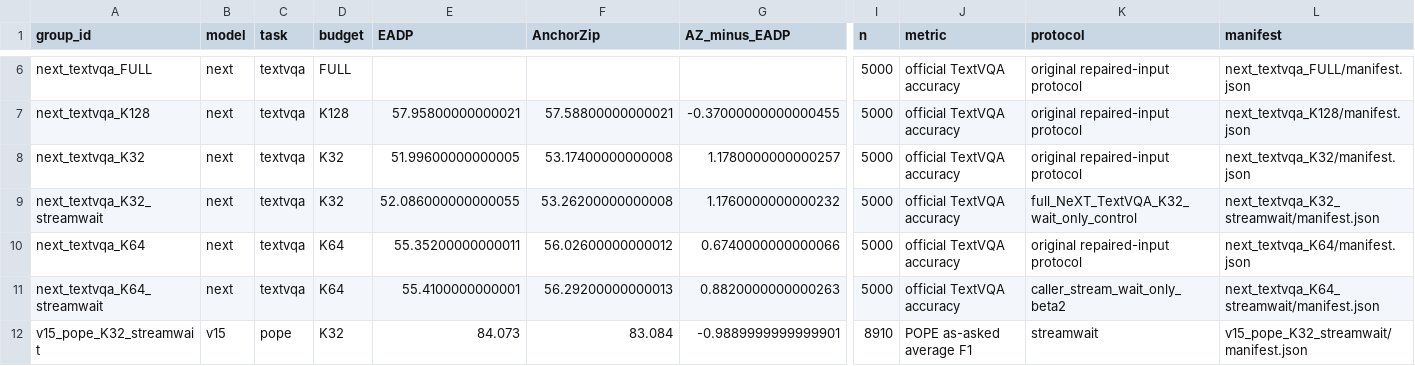
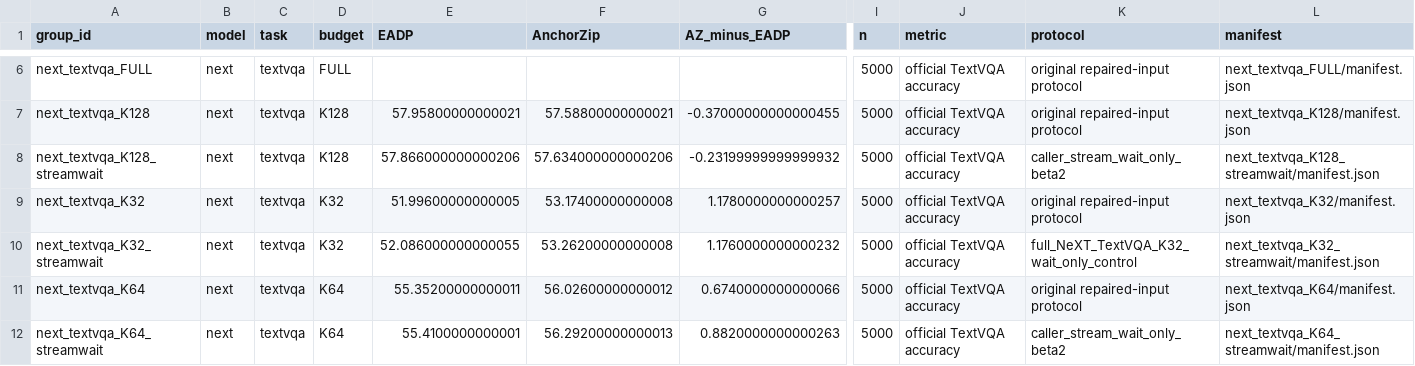
Before and after one commit to Code-Yan-ZX/EADP, a CSV file: Qwen_vl/outputs/anchor_completion_validation/records_20261003/audit_followup_20261008/published_results/paired_results.csv, drawn as a sheet; only a part is shown, gaps mark what is left out; the shorter side is filled out with more unchanged rows; rows hold the shown columns only; the diff names each change by its address in the sheet, - before the commit and + after, or states it on an @@ line.

Commit message:
Publish completed EADP repair groups
Groups: next_textvqa_K128_streamwait

Complete predictions, official score checks, runtime/protocol evidence and SHA256 manifests are archived per group. The live checkout index and user edits are preserved.

```diff
--- a/Qwen_vl/outputs/anchor_completion_validation/records_20261003/audit_followup_20261008/published_results/paired_results.csv
+++ b/Qwen_vl/outputs/anchor_completion_validation/records_20261003/audit_followup_20261008/published_results/paired_results.csv
+row 8: next_textvqa_K128_streamwait | next | textvqa | K128 | 57.866000000000206 | 57.634000000000206 | -0.23199999999999932 | 5000 | official TextVQA accuracy | caller_stream_wait_only_beta2 | next_textvqa_K128_streamwait/manifest.json
```
Also changed, not shown: 4 other files.
